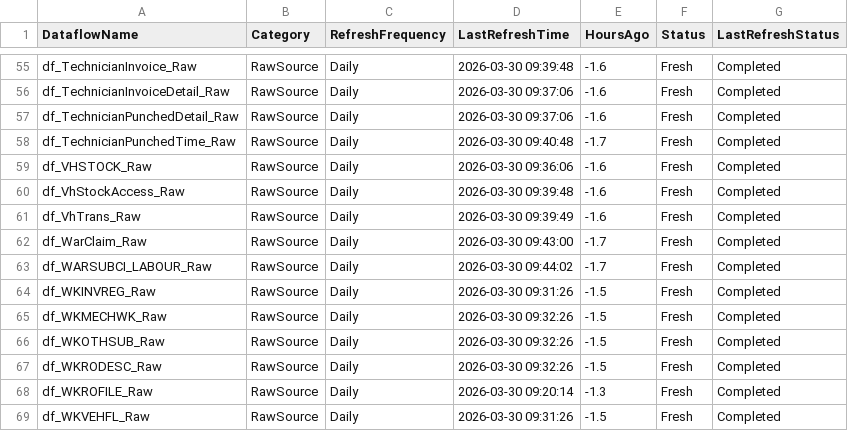
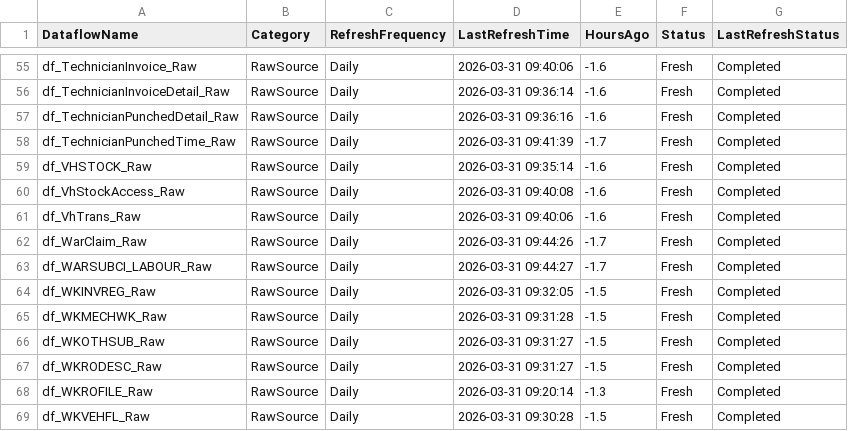
Before and after one commit to SlyFox18/claude-data-projects, a CSV file: projects/fabric-monitoring/documentation/Dataflow-Freshness-Report.csv, drawn as a sheet; only a part is shown, gaps mark what is left out; the diff covers the shown part only.

Commit message:
Auto-update: post-pipeline monitoring 2026-03-31
Scheduled task: Run-PostPipeline-Monitoring
- Refresh history logged
- Data freshness checked
- CU usage updated
- Dashboard regenerated

```diff
--- a/projects/fabric-monitoring/documentation/Dataflow-Freshness-Report.csv
+++ b/projects/fabric-monitoring/documentation/Dataflow-Freshness-Report.csv
@@ -55,15 +55,15 @@
-"df_TechnicianInvoice_Raw","RawSource","Daily","2026-03-30 09:39:48","-1.6","Fresh","Completed"
-"df_TechnicianInvoiceDetail_Raw","RawSource","Daily","2026-03-30 09:37:06","-1.6","Fresh","Completed"
-"df_TechnicianPunchedDetail_Raw","RawSource","Daily","2026-03-30 09:37:06","-1.6","Fresh","Completed"
-"df_TechnicianPunchedTime_Raw","RawSource","Daily","2026-03-30 09:40:48","-1.7","Fresh","Completed"
-"df_VHSTOCK_Raw","RawSource","Daily","2026-03-30 09:36:06","-1.6","Fresh","Completed"
-"df_VhStockAccess_Raw","RawSource","Daily","2026-03-30 09:39:48","-1.6","Fresh","Completed"
-"df_VhTrans_Raw","RawSource","Daily","2026-03-30 09:39:49","-1.6","Fresh","Completed"
-"df_WarClaim_Raw","RawSource","Daily","2026-03-30 09:43:00","-1.7","Fresh","Completed"
-"df_WARSUBCI_LABOUR_Raw","RawSource","Daily","2026-03-30 09:44:02","-1.7","Fresh","Completed"
-"df_WKINVREG_Raw","RawSource","Daily","2026-03-30 09:31:26","-1.5","Fresh","Completed"
-"df_WKMECHWK_Raw","RawSource","Daily","2026-03-30 09:32:26","-1.5","Fresh","Completed"
-"df_WKOTHSUB_Raw","RawSource","Daily","2026-03-30 09:32:26","-1.5","Fresh","Completed"
-"df_WKRODESC_Raw","RawSource","Daily","2026-03-30 09:32:26","-1.5","Fresh","Completed"
-"df_WKROFILE_Raw","RawSource","Daily","2026-03-30 09:20:14","-1.3","Fresh","Completed"
-"df_WKVEHFL_Raw","RawSource","Daily","2026-03-30 09:31:26","-1.5","Fresh","Completed"
+"df_TechnicianInvoice_Raw","RawSource","Daily","2026-03-31 09:40:06","-1.6","Fresh","Completed"
+"df_TechnicianInvoiceDetail_Raw","RawSource","Daily","2026-03-31 09:36:14","-1.6","Fresh","Completed"
+"df_TechnicianPunchedDetail_Raw","RawSource","Daily","2026-03-31 09:36:16","-1.6","Fresh","Completed"
+"df_TechnicianPunchedTime_Raw","RawSource","Daily","2026-03-31 09:41:39","-1.7","Fresh","Completed"
+"df_VHSTOCK_Raw","RawSource","Daily","2026-03-31 09:35:14","-1.6","Fresh","Completed"
+"df_VhStockAccess_Raw","RawSource","Daily","2026-03-31 09:40:08","-1.6","Fresh","Completed"
+"df_VhTrans_Raw","RawSource","Daily","2026-03-31 09:40:06","-1.6","Fresh","Completed"
+"df_WarClaim_Raw","RawSource","Daily","2026-03-31 09:44:26","-1.7","Fresh","Completed"
+"df_WARSUBCI_LABOUR_Raw","RawSource","Daily","2026-03-31 09:44:27","-1.7","Fresh","Completed"
+"df_WKINVREG_Raw","RawSource","Daily","2026-03-31 09:32:05","-1.5","Fresh","Completed"
+"df_WKMECHWK_Raw","RawSource","Daily","2026-03-31 09:31:28","-1.5","Fresh","Completed"
+"df_WKOTHSUB_Raw","RawSource","Daily","2026-03-31 09:31:27","-1.5","Fresh","Completed"
+"df_WKRODESC_Raw","RawSource","Daily","2026-03-31 09:31:27","-1.5","Fresh","Completed"
+"df_WKROFILE_Raw","RawSource","Daily","2026-03-31 09:20:14","-1.3","Fresh","Completed"
+"df_WKVEHFL_Raw","RawSource","Daily","2026-03-31 09:30:28","-1.5","Fresh","Completed"
```
Also changed, not shown: 62 edited cells elsewhere in this file, 7 other files.
